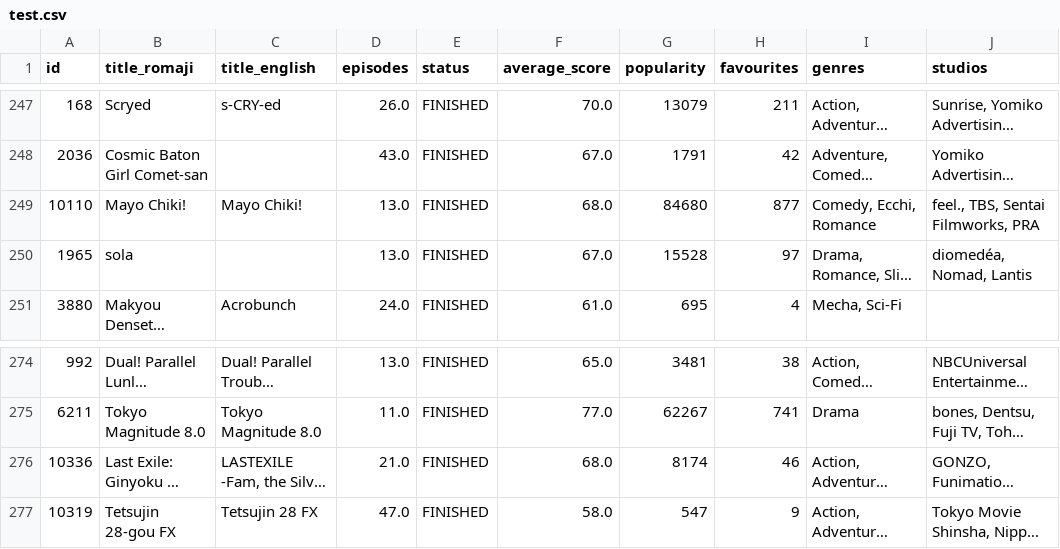
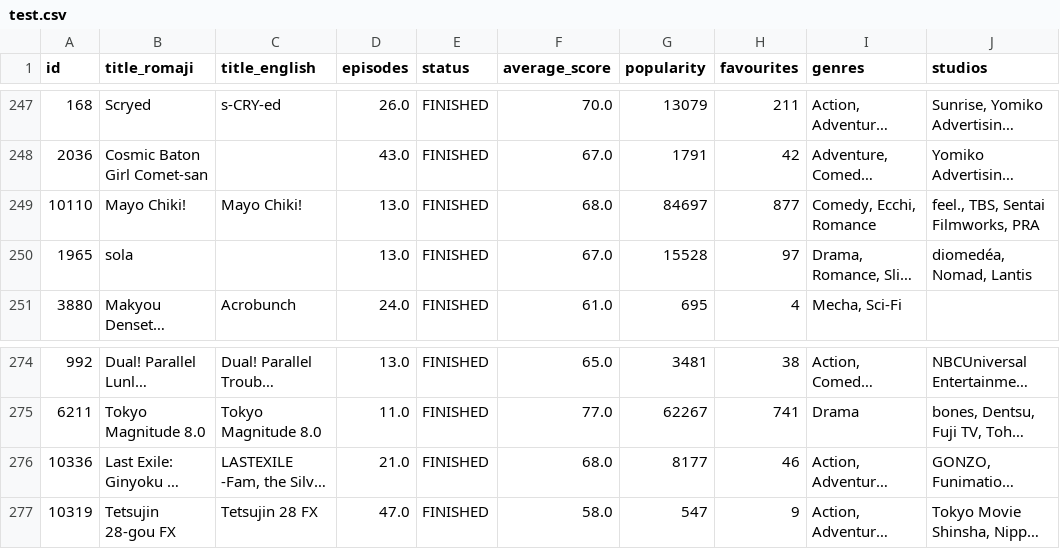
Before and after one commit to ZReidPie/zreid-datascience-finalproject, a CSV file: data/test.csv, drawn as a sheet; only a part is shown, gaps mark what is left out; long unchanged cells end in …; the diff covers the shown part only; the diff names each change by its address in the sheet, - before the commit and + after, or states it on an @@ line.

```diff
--- a/data/test.csv
+++ b/data/test.csv
-G249 (popularity): 84680
+G249 (popularity): 84697
-G276 (popularity): 8174
+G276 (popularity): 8177
```
Also changed, not shown: 5 edited cells elsewhere in this file, data/raw_anilist.csv, data/submission.csv, 4 other files.
